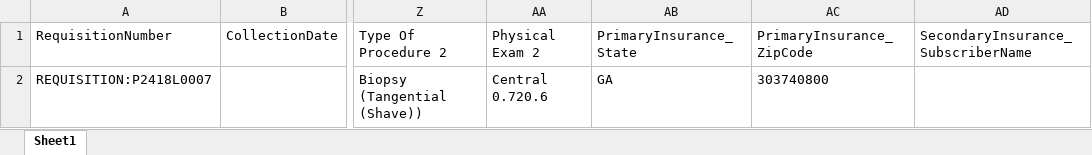
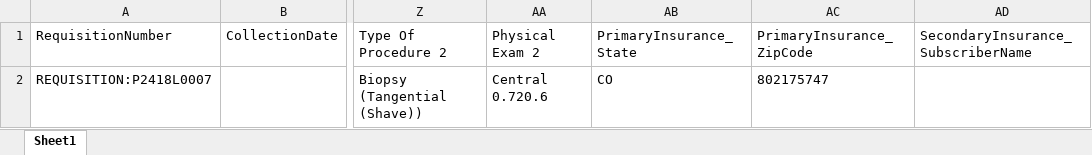
Before and after one commit to Dsellers4131/RPA-Projects, an Excel workbook: TESToutExtractResults.xlsx, sheet Sheet1, drawn as a sheet; only a part is shown, gaps mark what is left out; values as stored, in another font and other column widths than the file's, no borders; the diff names each change by its address in the sheet, - before the commit and + after, or states it on an @@ line.

Commit message:
-Added secondary insurance and added those 2 items into the AddtoQueue DOESN'T CATCH SECONDARY INSURANCE IF PATIENT HAS ONE  - Added req number back STILL MESSES UP THE ADDRESS     -.replace for secondary policy # and payor () and =

```diff
--- a/TESToutExtractResults.xlsx (sheet Sheet1)
+++ b/TESToutExtractResults.xlsx (sheet Sheet1)
-AB2 (PrimaryInsurance_State): GA
+AB2 (PrimaryInsurance_State): CO
-AC2 (PrimaryInsurance_ZipCode): 303740800
+AC2 (PrimaryInsurance_ZipCode): 802175747
```
Also changed, not shown: 5 other files.
